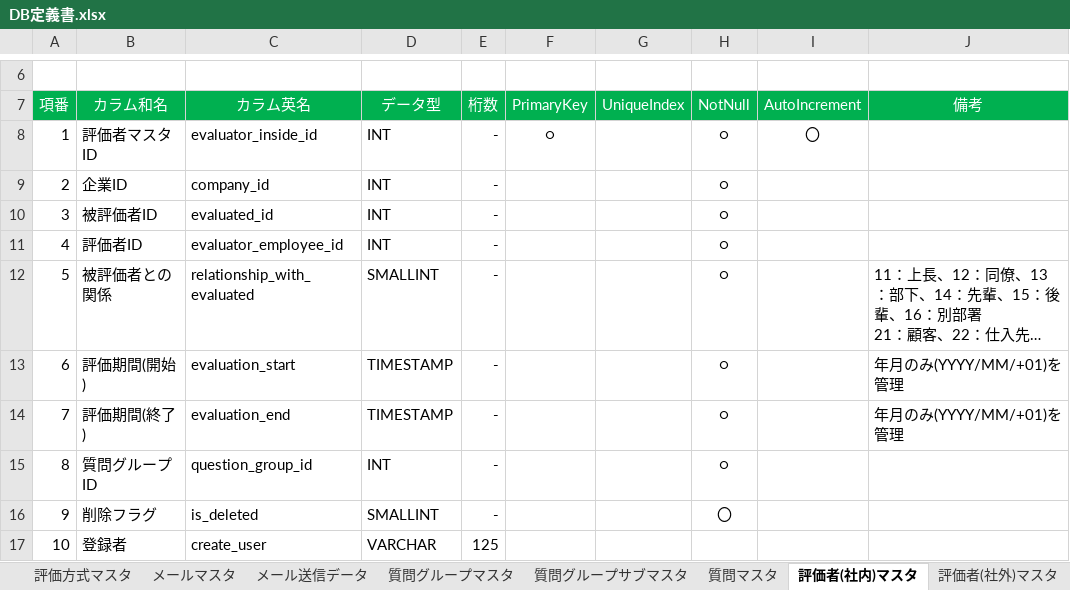
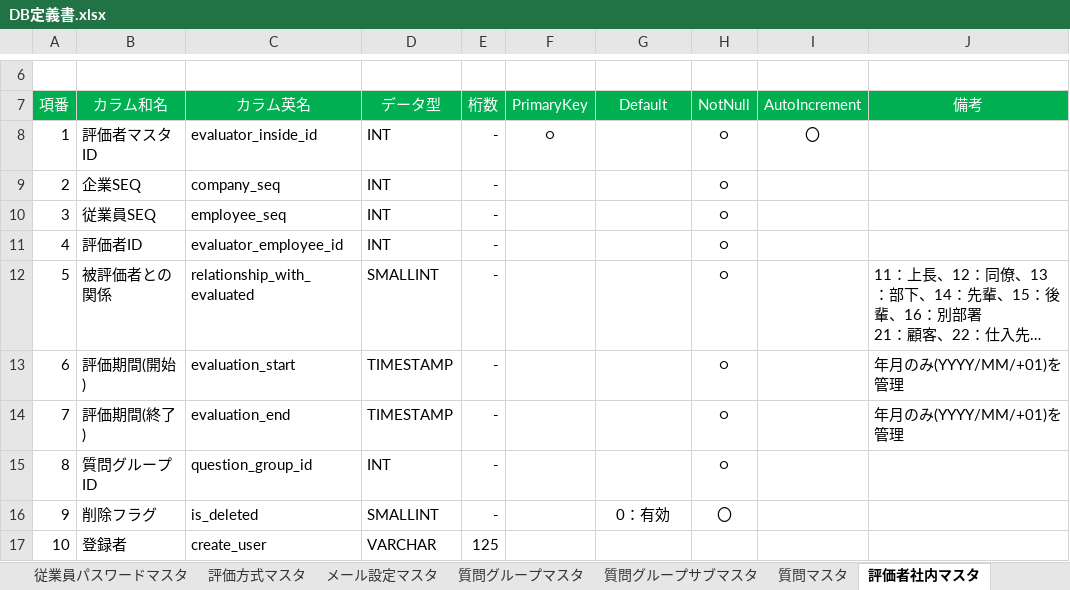
Before and after one commit to TetsujiFurukawa/Sanrokumaru, an Excel workbook: 01_document/DB定義書.xlsx, sheet 評価者社内マスタ, drawn as a sheet; only a part is shown, gaps mark what is left out; long unchanged cells end in …; values as stored, in another font and other column widths than the file's, no borders; the diff names each change by its address in the sheet, - before the commit and + after, or states it on an @@ line.

```diff
--- a/01_document/DB定義書.xlsx (sheet 評価者社内マスタ)
+++ b/01_document/DB定義書.xlsx (sheet 評価者社内マスタ)
-sheet tab: メールマスタ
+sheet tab: メール設定マスタ
-sheet tab: 評価者(社内)マスタ
+sheet tab: 評価者社内マスタ
-G7: UniqueIndex
+G7: Default
-B9 (カラム和名): 企業ID
+B9 (カラム和名): 企業SEQ
-C9 (カラム英名): company_id
+C9 (カラム英名): company_seq
-B10 (カラム和名): 被評価者ID
+B10 (カラム和名): 従業員SEQ
-C10 (カラム英名): evaluated_id
+C10 (カラム英名): employee_seq
-G16 (Default): (empty)
+G16 (Default): 0：有効
```
Also changed, not shown: sheet テーブル一覧, sheet 従業員マスタ, sheet メール設定マスタ, sheet 従業員パスワードマスタ, sheet メール送信データ, sheet 質問マスタ, 6 more sheets, other sheet tabs, charts or pictures, 01_document/API定義書.xlsx, 01_document/画面定義書.xlsx, 1 other file.
